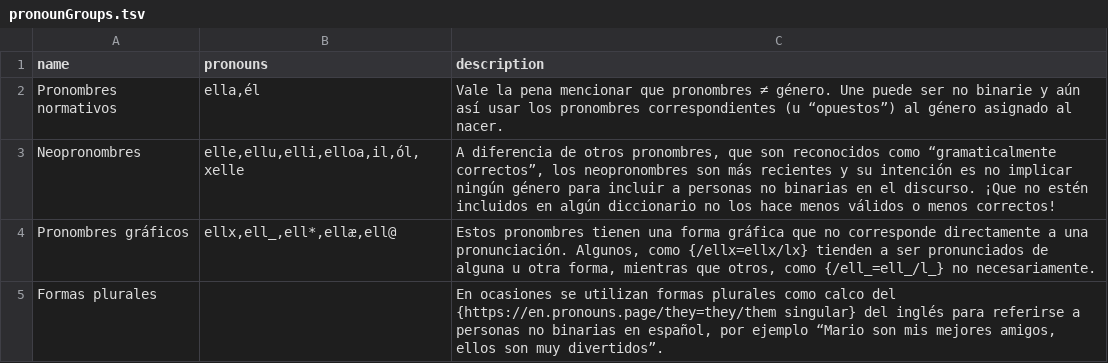
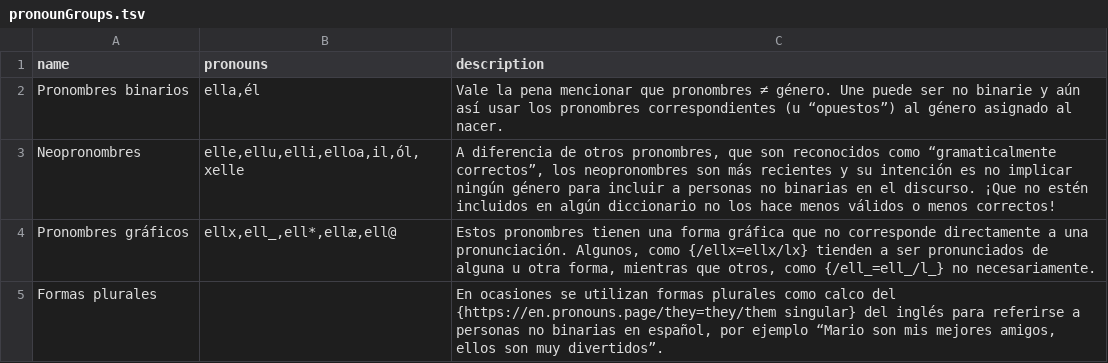
Before and after one commit to tutking24/pronounspage, a TSV file: locale/es/pronouns/pronounGroups.tsv, drawn as a sheet.

```diff
--- a/locale/es/pronouns/pronounGroups.tsv
+++ b/locale/es/pronouns/pronounGroups.tsv
@@ -1,3 +1,3 @@
 name	pronouns	description
-Pronombres normativos	ella,él	Vale la pena mencionar que pronombres ≠ género. Une puede ser no binarie y aún así usar los pronombres correspondientes (u “opuestos”) al género asignado al nacer.
+Pronombres binarios	ella,él	Vale la pena mencionar que pronombres ≠ género. Une puede ser no binarie y aún así usar los pronombres correspondientes (u “opuestos”) al género asignado al nacer.
 Neopronombres	elle,ellu,elli,elloa,il,ól,xelle	A diferencia de otros pronombres, que son reconocidos como “gramaticalmente correctos”, los neopronombres son más recientes y su intención es no implicar ningún género para incluir a personas no binarias en el discurso. ¡Que no estén incluidos en algún diccionario no los hace menos válidos o menos correctos!
```
Also changed, not shown: locale/de/pronouns/pronounGroups.tsv, locale/en/pronouns/pronounGroups.tsv, 1 other file.
